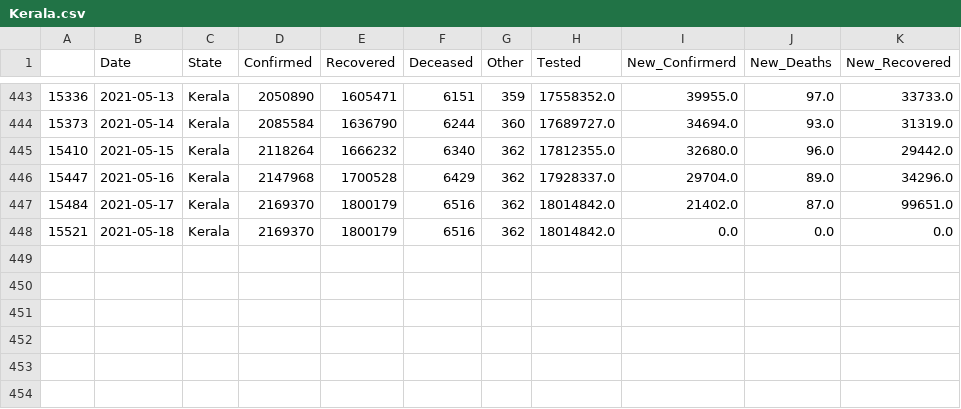
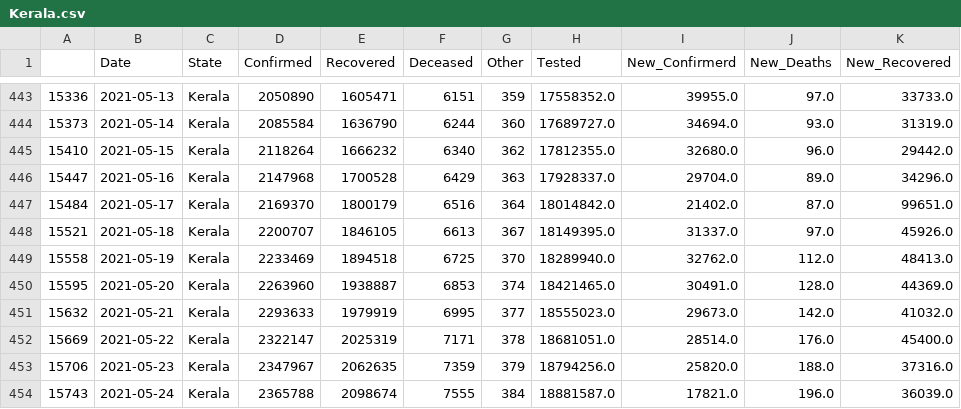
Before and after one commit to sureshkuc/Data-Science-in-Life-Science-Project, a CSV file: Indian-States-Covid19-Datasets/Kerala.csv, drawn as a sheet; only a part is shown, gaps mark what is left out.

Commit message:
committing files

```diff
--- a/Indian-States-Covid19-Datasets/Kerala.csv
+++ b/Indian-States-Covid19-Datasets/Kerala.csv
@@ -445,4 +445,10 @@
 15410,2021-05-15,Kerala,2118264,1666232,6340,362,17812355.0,32680.0,96.0,29442.0
-15447,2021-05-16,Kerala,2147968,1700528,6429,362,17928337.0,29704.0,89.0,34296.0
-15484,2021-05-17,Kerala,2169370,1800179,6516,362,18014842.0,21402.0,87.0,99651.0
-15521,2021-05-18,Kerala,2169370,1800179,6516,362,18014842.0,0.0,0.0,0.0
+15447,2021-05-16,Kerala,2147968,1700528,6429,363,17928337.0,29704.0,89.0,34296.0
+15484,2021-05-17,Kerala,2169370,1800179,6516,364,18014842.0,21402.0,87.0,99651.0
+15521,2021-05-18,Kerala,2200707,1846105,6613,367,18149395.0,31337.0,97.0,45926.0
+15558,2021-05-19,Kerala,2233469,1894518,6725,370,18289940.0,32762.0,112.0,48413.0
+15595,2021-05-20,Kerala,2263960,1938887,6853,374,18421465.0,30491.0,128.0,44369.0
+15632,2021-05-21,Kerala,2293633,1979919,6995,377,18555023.0,29673.0,142.0,41032.0
+15669,2021-05-22,Kerala,2322147,2025319,7171,378,18681051.0,28514.0,176.0,45400.0
+15706,2021-05-23,Kerala,2347967,2062635,7359,379,18794256.0,25820.0,188.0,37316.0
+15743,2021-05-24,Kerala,2365788,2098674,7555,384,18881587.0,17821.0,196.0,36039.0
```
